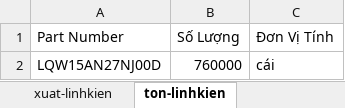
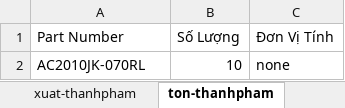
Before and after one commit to Danh-coder/Data-Manager-Electron-App, an Excel workbook: My Excel File.xlsx, sheet ton-thanhpham, drawn as a sheet; values as stored, in another font and other column widths than the file's, no borders; removed rows and columns are numbered as before the commit, all else as after; the diff names each change by its address in the sheet, - before the commit and + after, or states it on an @@ line.

```diff
--- a/My Excel File.xlsx (sheet ton-thanhpham)
+++ b/My Excel File.xlsx (sheet ton-thanhpham)
-sheet tab: xuat-linhkien
+sheet tab: xuat-thanhpham
-sheet tab: ton-linhkien
+sheet tab: ton-thanhpham
-row 2: LQW15AN27NJ00D | 760000 | cái
+row 2: AC2010JK-070RL | 10 | none
```
Also changed, not shown: sheet nhap-thanhpham, sheet xuat-thanhpham, other sheet tabs, 5 other files.
